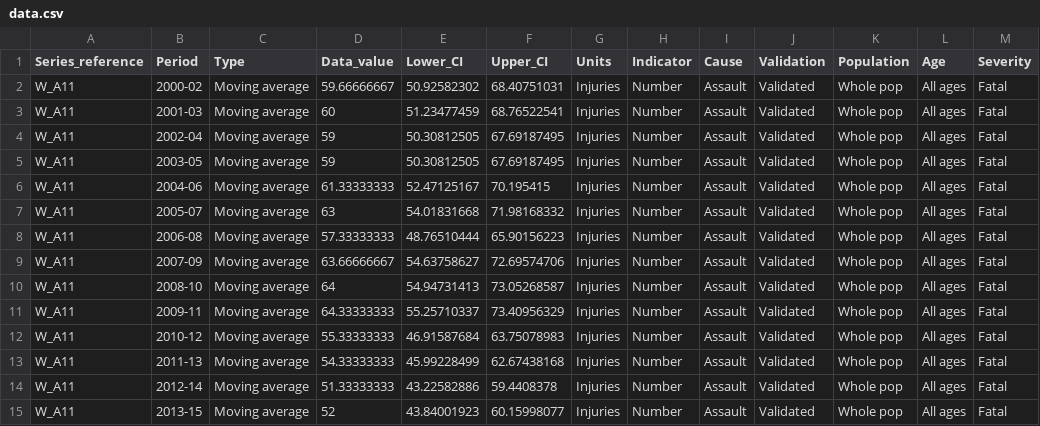
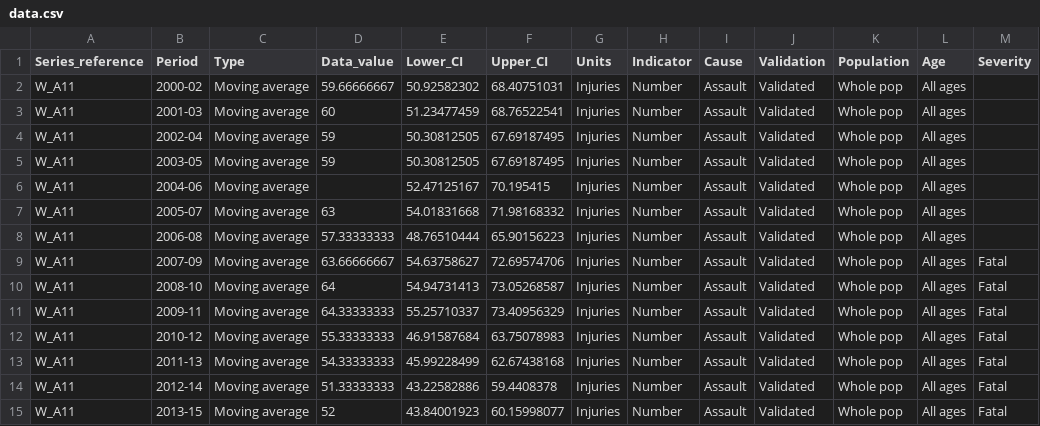
Before and after one commit to Mohammad-Quanit/data-profiler, a CSV file: data.csv, drawn as a sheet; only a part is shown.

```diff
--- a/data.csv
+++ b/data.csv
@@ -1,9 +1,9 @@
 Series_reference,Period,Type,Data_value,Lower_CI,Upper_CI,Units,Indicator,Cause,Validation,Population,Age,Severity
-W_A11,2000-02,Moving average,59.66666667,50.92582302,68.40751031,Injuries,Number,Assault,Validated,Whole pop,All ages,Fatal
-W_A11,2001-03,Moving average,60,51.23477459,68.76522541,Injuries,Number,Assault,Validated,Whole pop,All ages,Fatal
-W_A11,2002-04,Moving average,59,50.30812505,67.69187495,Injuries,Number,Assault,Validated,Whole pop,All ages,Fatal
-W_A11,2003-05,Moving average,59,50.30812505,67.69187495,Injuries,Number,Assault,Validated,Whole pop,All ages,Fatal
-W_A11,2004-06,Moving average,61.33333333,52.47125167,70.195415,Injuries,Number,Assault,Validated,Whole pop,All ages,Fatal
-W_A11,2005-07,Moving average,63,54.01831668,71.98168332,Injuries,Number,Assault,Validated,Whole pop,All ages,Fatal
-W_A11,2006-08,Moving average,57.33333333,48.76510444,65.90156223,Injuries,Number,Assault,Validated,Whole pop,All ages,Fatal
+W_A11,2000-02,Moving average,59.66666667,50.92582302,68.40751031,Injuries,Number,Assault,Validated,Whole pop,All ages,
+W_A11,2001-03,Moving average,60,51.23477459,68.76522541,Injuries,Number,Assault,Validated,Whole pop,All ages,
+W_A11,2002-04,Moving average,59,50.30812505,67.69187495,Injuries,Number,Assault,Validated,Whole pop,All ages,
+W_A11,2003-05,Moving average,59,50.30812505,67.69187495,Injuries,Number,Assault,Validated,Whole pop,All ages,
+W_A11,2004-06,Moving average,,52.47125167,70.195415,Injuries,Number,Assault,Validated,Whole pop,All ages,
+W_A11,2005-07,Moving average,63,54.01831668,71.98168332,Injuries,Number,Assault,Validated,Whole pop,All ages,
+W_A11,2006-08,Moving average,57.33333333,48.76510444,65.90156223,Injuries,Number,Assault,Validated,Whole pop,All ages,
 W_A11,2007-09,Moving average,63.66666667,54.63758627,72.69574706,Injuries,Number,Assault,Validated,Whole pop,All ages,Fatal
```
Also changed, not shown: 5 other files.
